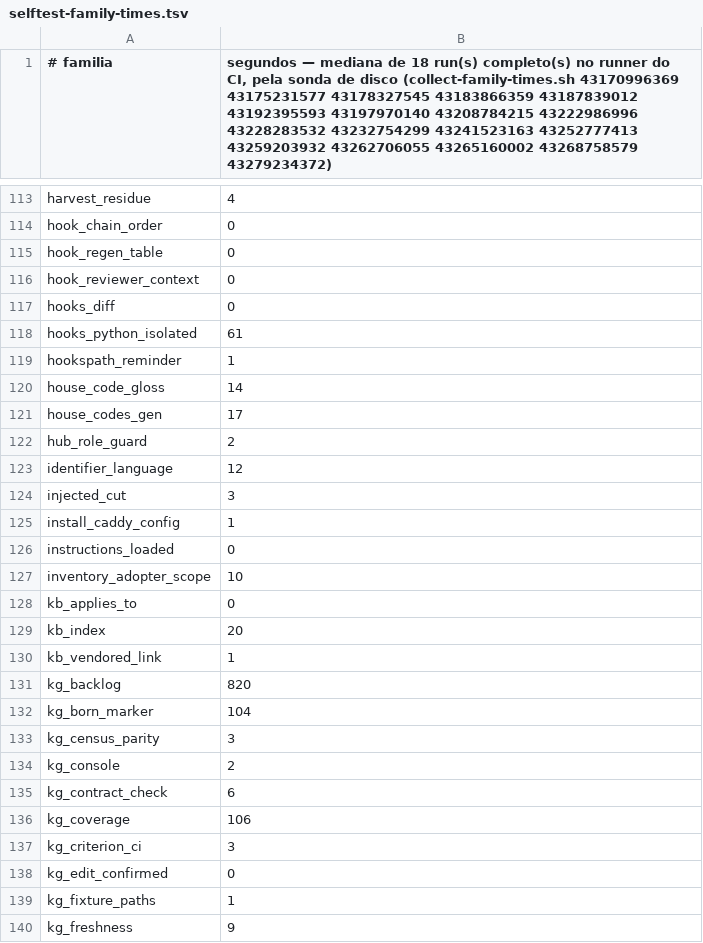
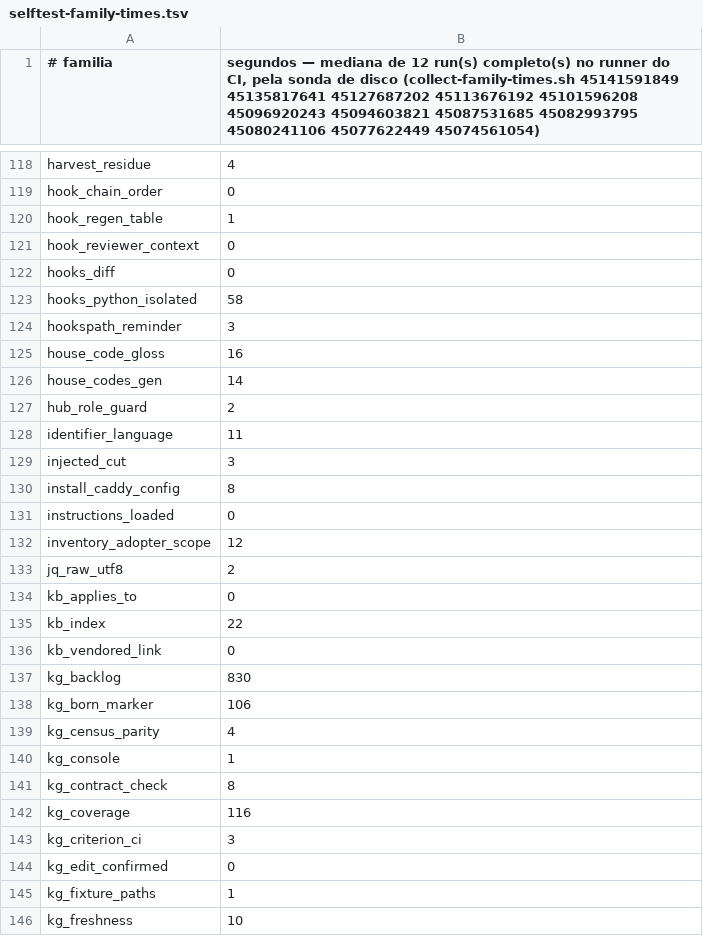
Before and after one commit to marciocar/onion-evolve, a TSV file: ops/testing/selftest-family-times.tsv, drawn as a sheet; only a part is shown, gaps mark what is left out; the diff covers the shown part only.

```diff
--- a/ops/testing/selftest-family-times.tsv
+++ b/ops/testing/selftest-family-times.tsv
@@ -1 +1 @@
-# familia	segundos — mediana de 18 run(s) completo(s) no runner do CI, pela sonda de disco (collect-family-times.sh 43170996369 43175231577 43178327545 43183866359 43187839012 43192395593 43197970140 43208784215 43222986996 43228283532 43232754299 43241523163 43252777413 43259203932 43262706055 43265160002 43268758579 43279234372)
+# familia	segundos — mediana de 12 run(s) completo(s) no runner do CI, pela sonda de disco (collect-family-times.sh 45141591849 45135817641 45127687202 45113676192 45101596208 45096920243 45094603821 45087531685 45082993795 45080241106 45077622449 45074561054)
@@ -114,24 +119,25 @@ harvest_residue	4
 hook_chain_order	0
-hook_regen_table	0
+hook_regen_table	1
 hook_reviewer_context	0
 hooks_diff	0
-hooks_python_isolated	61
-hookspath_reminder	1
-house_code_gloss	14
-house_codes_gen	17
+hooks_python_isolated	58
+hookspath_reminder	3
+house_code_gloss	16
+house_codes_gen	14
 hub_role_guard	2
-identifier_language	12
+identifier_language	11
 injected_cut	3
-install_caddy_config	1
+install_caddy_config	8
 instructions_loaded	0
-inventory_adopter_scope	10
+inventory_adopter_scope	12
+jq_raw_utf8	2
 kb_applies_to	0
-kb_index	20
-kb_vendored_link	1
-kg_backlog	820
-kg_born_marker	104
-kg_census_parity	3
-kg_console	2
-kg_contract_check	6
-kg_coverage	106
+kb_index	22
+kb_vendored_link	0
+kg_backlog	830
+kg_born_marker	106
+kg_census_parity	4
+kg_console	1
+kg_contract_check	8
+kg_coverage	116
 kg_criterion_ci	3
@@ -139,2 +145,2 @@ kg_edit_confirmed	0
 kg_fixture_paths	1
-kg_freshness	9
+kg_freshness	10
```
Also changed, not shown: 12 added rows, 1 removed row and 142 edited cells elsewhere in this file, 1 other file.
